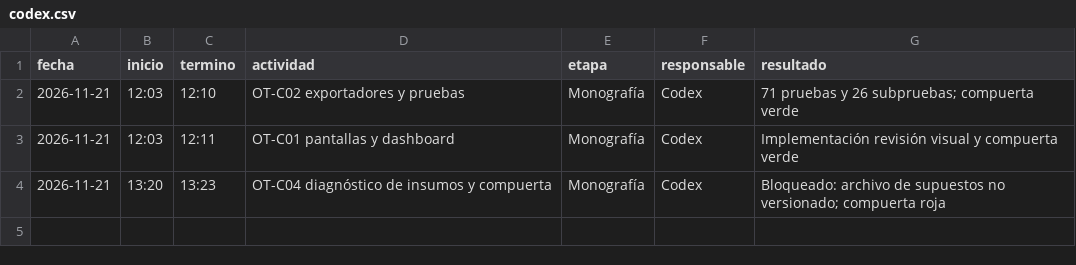
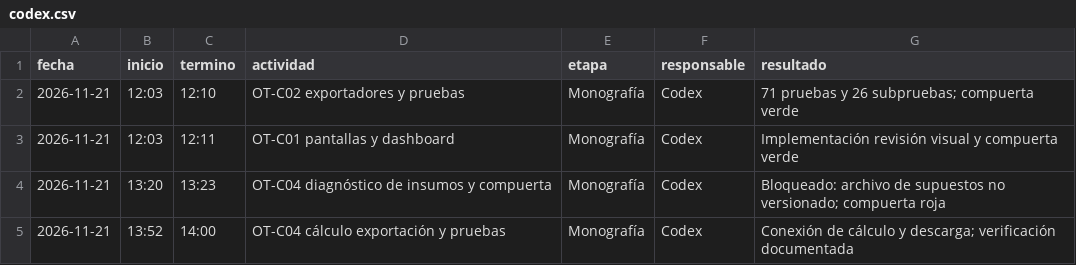
Before and after one commit to patrickpaucara-eng/sistema-costos-consolidado, a CSV file: docs/entrega/tiempos/codex.csv, drawn as a sheet; the diff names each change by its address in the sheet, - before the commit and + after, or states it on an @@ line.

Commit message:
feat: calcular y descargar reportes Frenosa

```diff
--- a/docs/entrega/tiempos/codex.csv
+++ b/docs/entrega/tiempos/codex.csv
+row 5: 2026-11-21 | 13:52 | 14:00 | OT-C04 cálculo exportación y pruebas | Monografía | Codex | Conexión de cálculo y descarga; verificación documentada
```
Also changed, not shown: 11 other files.
